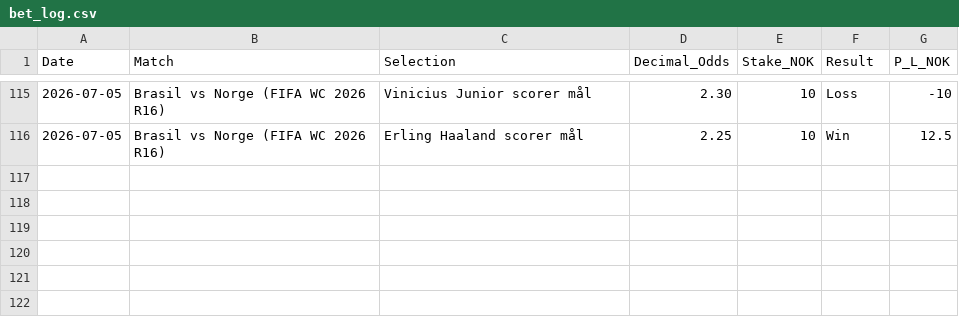
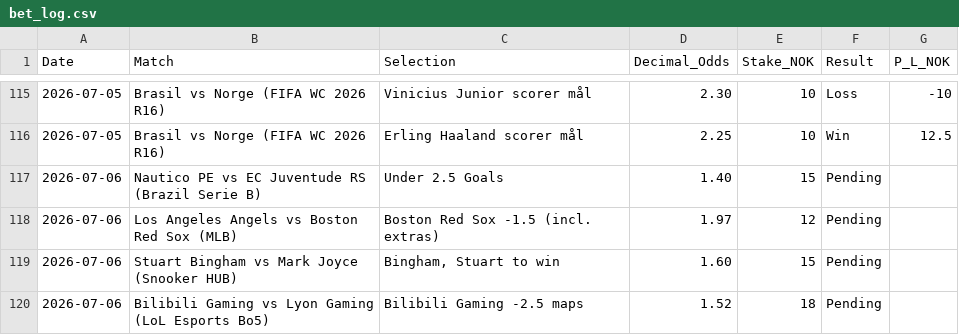
Before and after one commit to SimSalabimse/nt-betting-tracker, a CSV file: bet_log.csv, drawn as a sheet; only a part is shown, gaps mark what is left out; the diff names each change by its address in the sheet, - before the commit and + after, or states it on an @@ line.

Commit message:
2026-07-06: Append 4 new pending bets from current_odds_02 analysis (Under 2.5 Nautico/Juventude, Red Sox -1.5, Bingham win, Bilibili -2.5). Full SHA workflow followed. Protocol compliant.

```diff
--- a/bet_log.csv
+++ b/bet_log.csv
+row 117: 2026-07-06 | Nautico PE vs EC Juventude RS (Brazil Serie B) | Under 2.5 Goals | 1.40 | 15 | Pending
+row 118: 2026-07-06 | Los Angeles Angels vs Boston Red Sox (MLB) | Boston Red Sox -1.5 (incl. extras) | 1.97 | 12 | Pending
+row 119: 2026-07-06 | Stuart Bingham vs Mark Joyce (Snooker HUB) | Bingham, Stuart to win | 1.60 | 15 | Pending
+row 120: 2026-07-06 | Bilibili Gaming vs Lyon Gaming (LoL Esports Bo5) | Bilibili Gaming -2.5 maps | 1.52 | 18 | Pending
```
